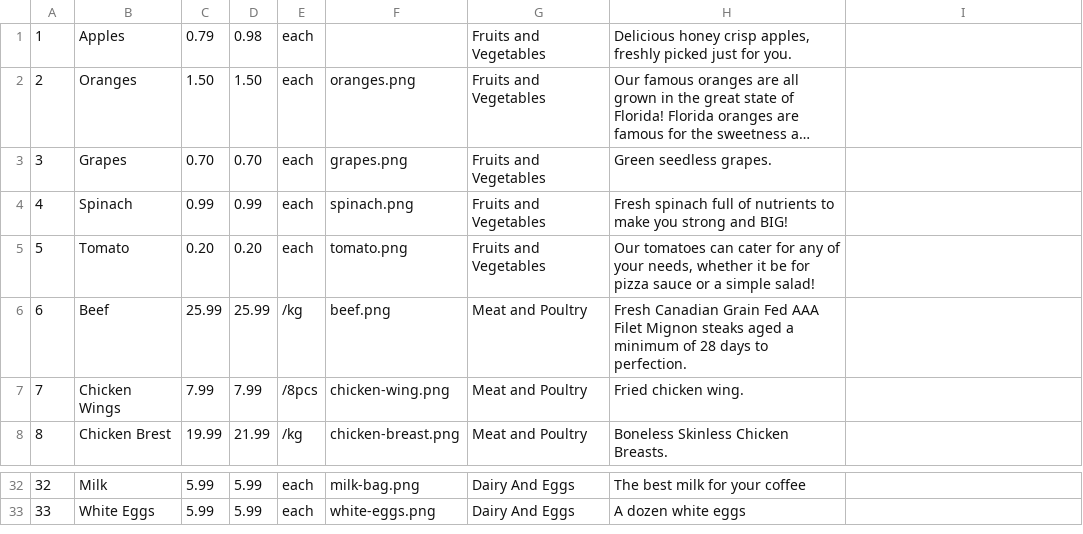
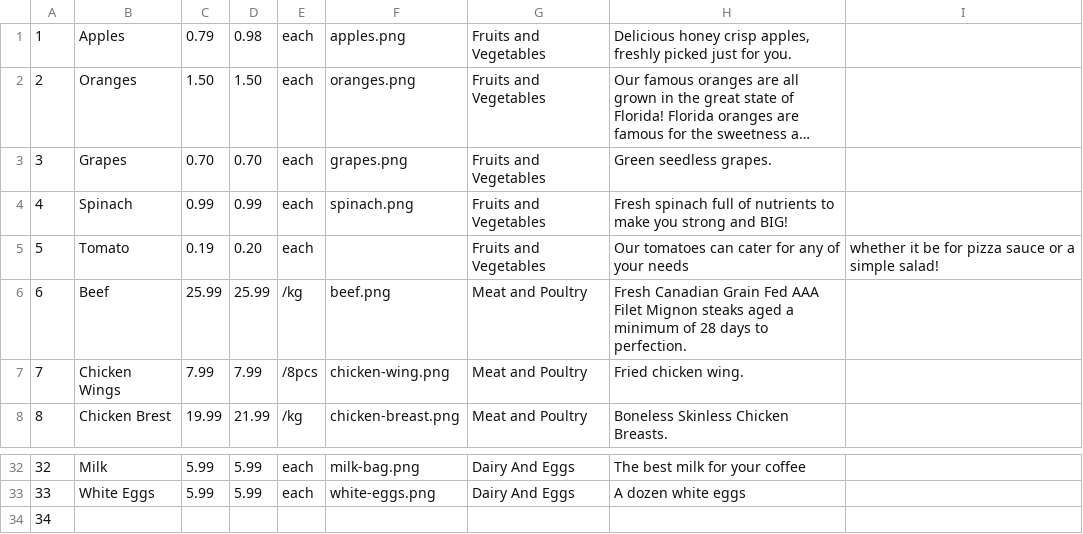
Before and after one commit to anisdzdev/grocery-store, a CSV file: backstore/database/products.csv, drawn as a sheet; only a part is shown, gaps mark what is left out; long unchanged cells end in …; the diff names each change by its address in the sheet, - before the commit and + after, or states it on an @@ line.

```diff
--- a/backstore/database/products.csv
+++ b/backstore/database/products.csv
-F1: (empty)
+F1: apples.png
-C5: 0.20
+C5: 0.19
-F5: tomato.png
+F5: (empty)
-H5: …of your needs, whether it be for pizza sauce or a simple salad!
+H5: …of your needs
-I5: (empty)
+I5: whether it be for pizza sauce or a simple salad!
+row 34: 34
```
Also changed, not shown: 3 other files.
